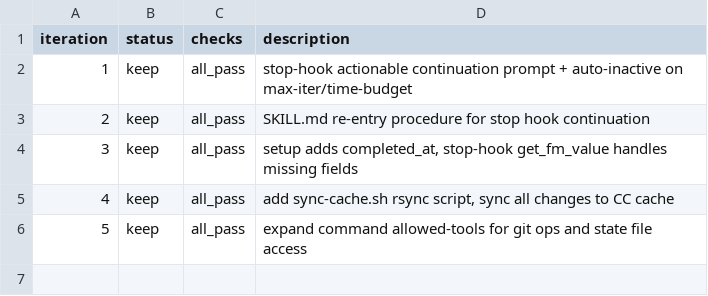
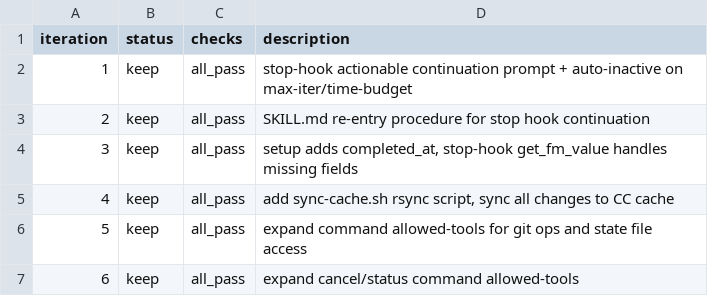
Before and after one commit to Zhifeng-Niu/odyssey-engine, a TSV file: iterations.tsv, drawn as a sheet.

```diff
--- a/iterations.tsv
+++ b/iterations.tsv
@@ -6 +6,2 @@ iteration	status	checks	description
 5	keep	all_pass	expand command allowed-tools for git ops and state file access
+6	keep	all_pass	expand cancel/status command allowed-tools
```
Also changed, not shown: 1 other file.
